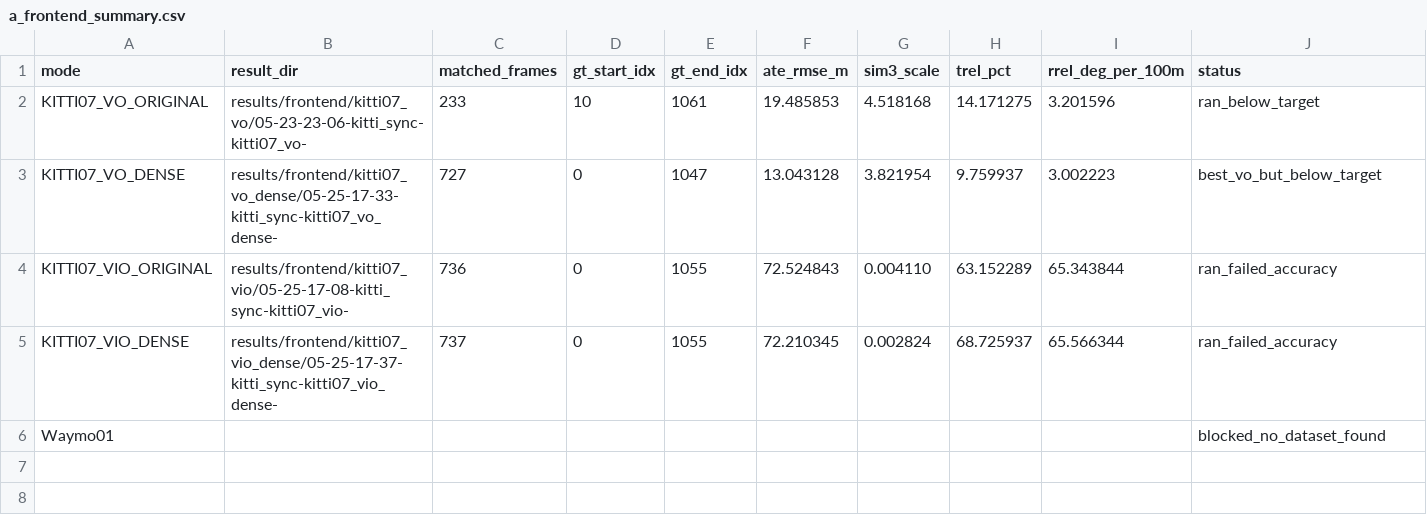
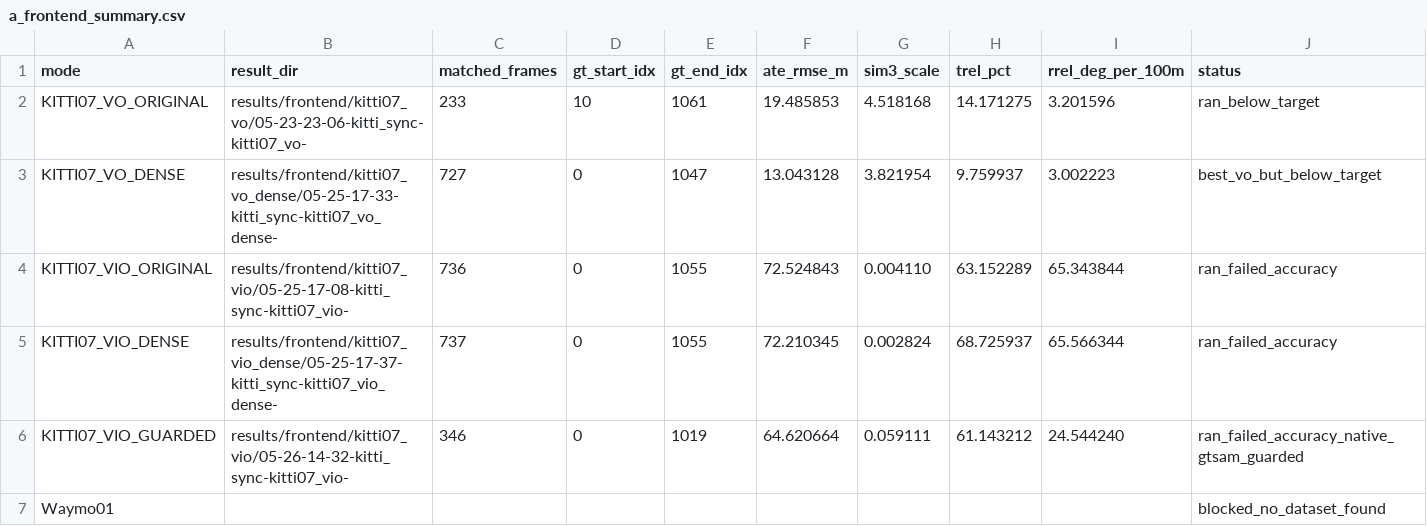
Before and after one commit to siri-iii/VINGS-Mono-SLAM-Course, a CSV file: results/frontend/a_frontend_summary.csv, drawn as a sheet.

```diff
--- a/results/frontend/a_frontend_summary.csv
+++ b/results/frontend/a_frontend_summary.csv
@@ -5,2 +5,3 @@ KITTI07_VIO_ORIGINAL,results/frontend/kitti07_vio/05-25-17-08-kitti_sync-kitti07
 KITTI07_VIO_DENSE,results/frontend/kitti07_vio_dense/05-25-17-37-kitti_sync-kitti07_vio_dense-,737,0,1055,72.210345,0.002824,68.725937,65.566344,ran_failed_accuracy
+KITTI07_VIO_GUARDED,results/frontend/kitti07_vio/05-26-14-32-kitti_sync-kitti07_vio-,346,0,1019,64.620664,0.059111,61.143212,24.544240,ran_failed_accuracy_native_gtsam_guarded
 Waymo01,,,,,,,,,blocked_no_dataset_found
```
Also changed, not shown: 1 other file.
